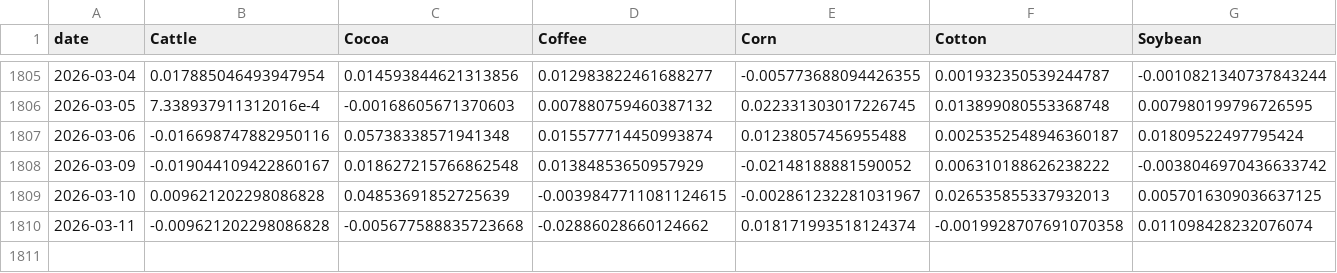
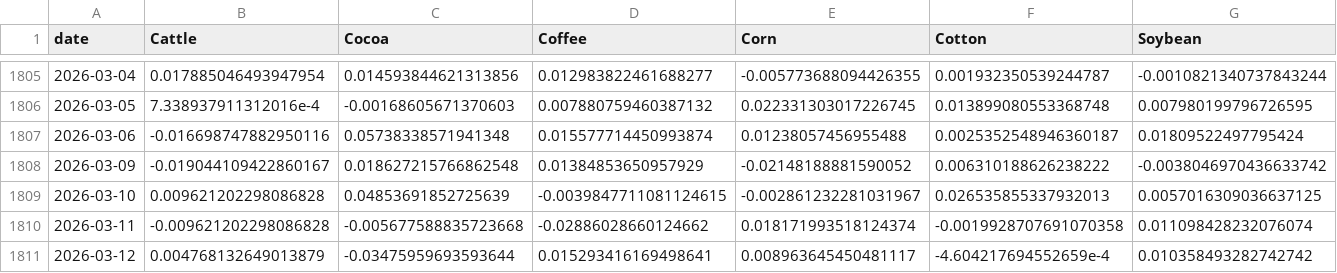
Before and after one commit to PAICEconometrics/site, a CSV file: data/commodity_returns.csv, drawn as a sheet; only a part is shown, gaps mark what is left out; rows hold the shown columns only; the diff names each change by its address in the sheet, - before the commit and + after, or states it on an @@ line.

```diff
--- a/data/commodity_returns.csv
+++ b/data/commodity_returns.csv
+row 1811: 2026-03-12 | 0.004768132649013879 | -0.03475959693593644 | 0.015293416169498641 | 0.008963645450481117 | -4.604217694552659e-4 | 0.010358493282742742
```
Also changed, not shown: data/commodity_prices.csv, data/commodity_prices_long.csv, 5 other files.
